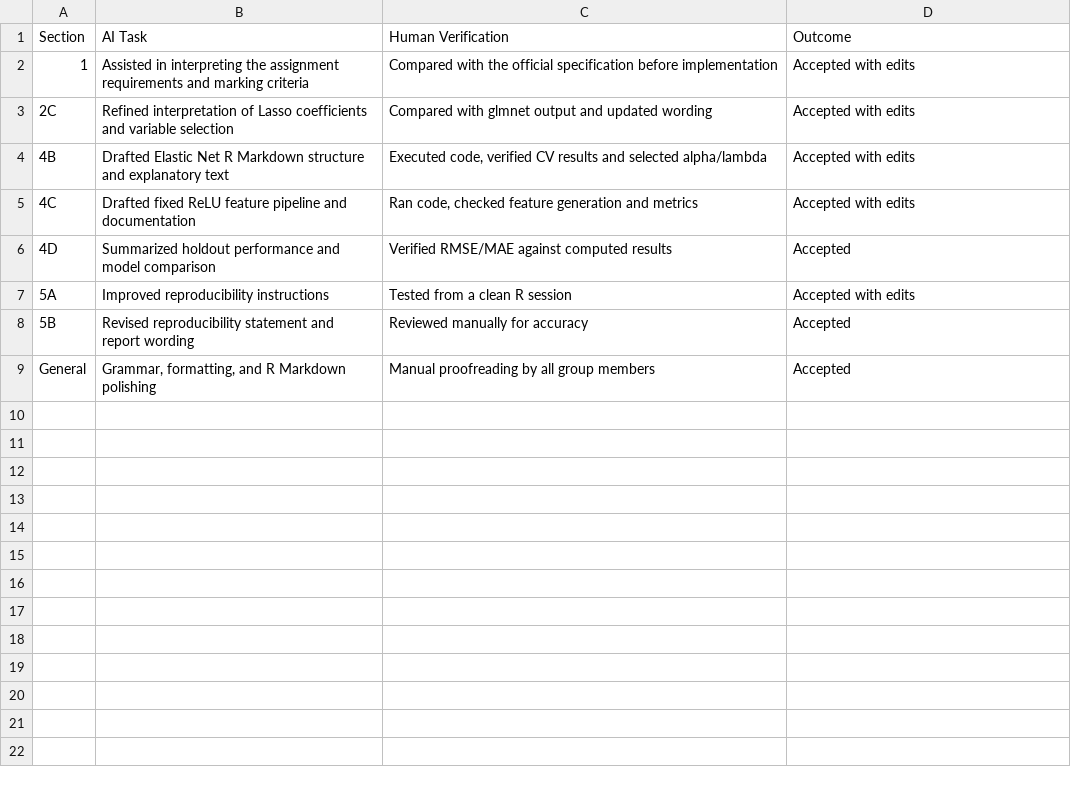
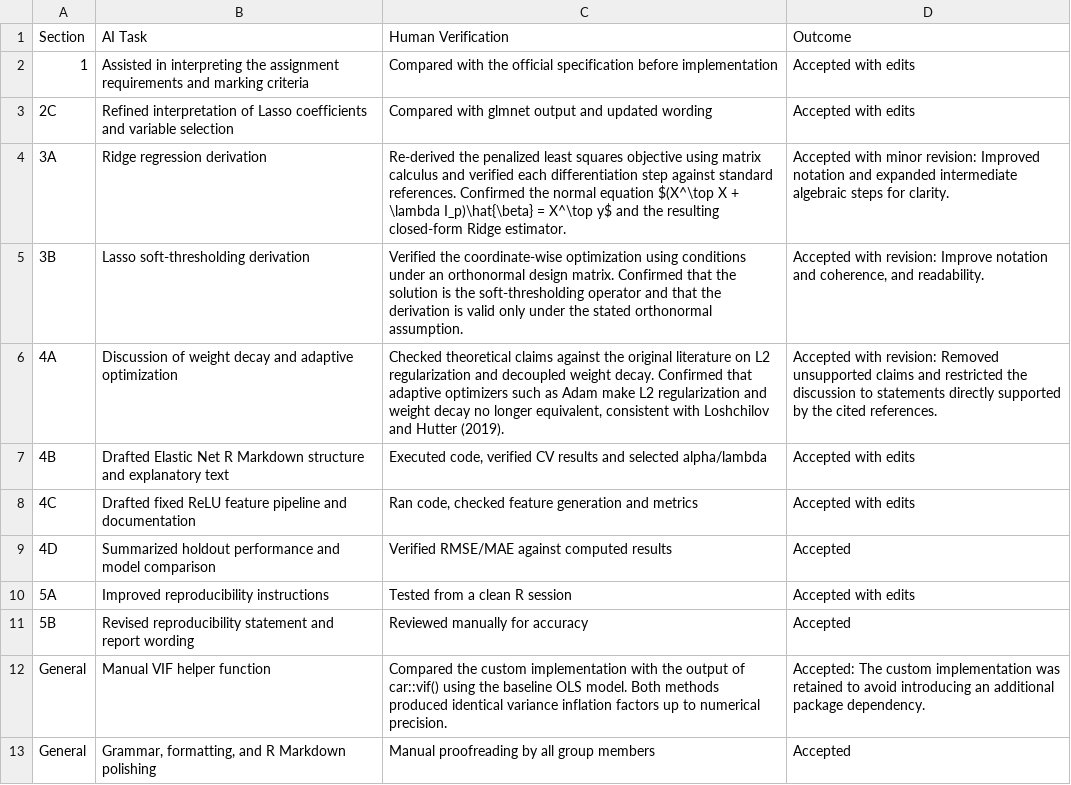
Before and after one commit to Tuan-TCA/STAT02-Lab-Project, a CSV file: templates/Group06_AI_Log.csv, drawn as a sheet; the diff names each change by its address in the sheet, - before the commit and + after, or states it on an @@ line.

```diff
--- a/templates/Group06_AI_Log.csv
+++ b/templates/Group06_AI_Log.csv
+row 4: 3A | Ridge regression derivation | Re-derived the penalized least squares objective using matrix calculus and verified each differentiation step against standard references. Confirmed the normal equation $(X^\top X + \lambda I_p)\hat{\beta} = X^\top y$ and the resulting closed-form Ridge estimator. | Accepted with minor revision: Improved notation and expanded intermediate algebraic steps for clarity.
+row 5: 3B | Lasso soft-thresholding derivation | Verified the coordinate-wise optimization using conditions under an orthonormal design matrix. Confirmed that the solution is the soft-thresholding operator and that the derivation is valid only under the stated orthonormal assumption. | Accepted with revision: Improve notation and coherence, and readability.
+row 6: 4A | Discussion of weight decay and adaptive optimization | Checked theoretical claims against the original literature on L2 regularization and decoupled weight decay. Confirmed that adaptive optimizers such as Adam make L2 regularization and weight decay no longer equivalent, consistent with Loshchilov and Hutter (2019). | Accepted with revision: Removed unsupported claims and restricted the discussion to statements directly supported by the cited references.
+row 12: General | Manual VIF helper function | Compared the custom implementation with the output of car::vif() using the baseline OLS model. Both methods produced identical variance inflation factors up to numerical precision. | Accepted: The custom implementation was retained to avoid introducing an additional package dependency.
```
Also changed, not shown: 6 other files.
